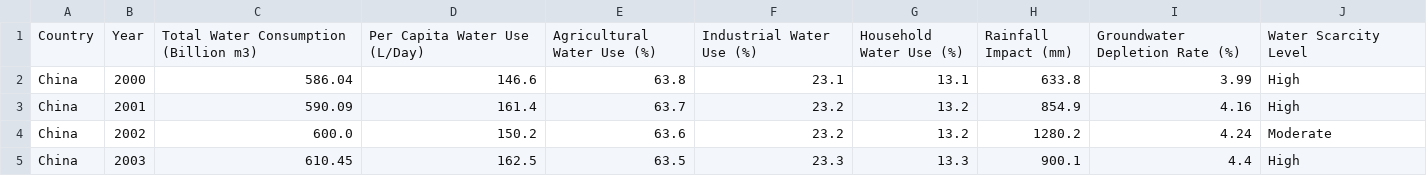
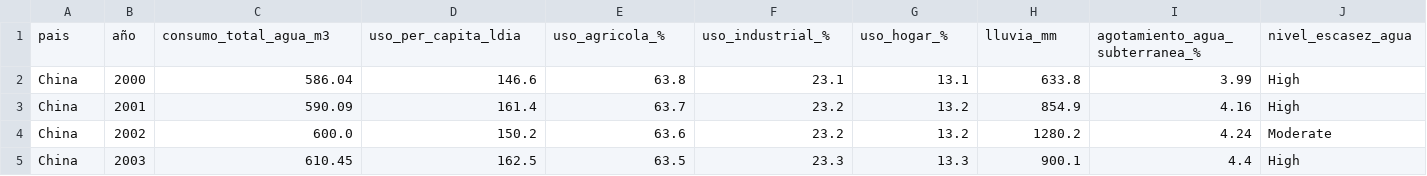
Before and after one commit to rangellupitajoce-maker/Estadistica2026, a CSV file: global_water_consumption/global_water_consumption_2000_2025.csv, drawn as a sheet; only a part is shown.

Commit message:
Update global_water_consumption_2000_2025.csv

```diff
--- a/global_water_consumption/global_water_consumption_2000_2025.csv
+++ b/global_water_consumption/global_water_consumption_2000_2025.csv
@@ -1,2 +1,2 @@
-Country,Year,Total Water Consumption (Billion m3),Per Capita Water Use (L/Day),Agricultural Water Use (%),Industrial Water Use (%),Household Water Use (%),Rainfall Impact (mm),Groundwater Depletion Rate (%),Water Scarcity Level
+pais,año,consumo_total_agua_m3,uso_per_capita_ldia,uso_agricola_%,uso_industrial_%,uso_hogar_%,lluvia_mm,agotamiento_agua_subterranea_%,nivel_escasez_agua
 China,2000,586.04,146.6,63.8,23.1,13.1,633.8,3.99,High
```
